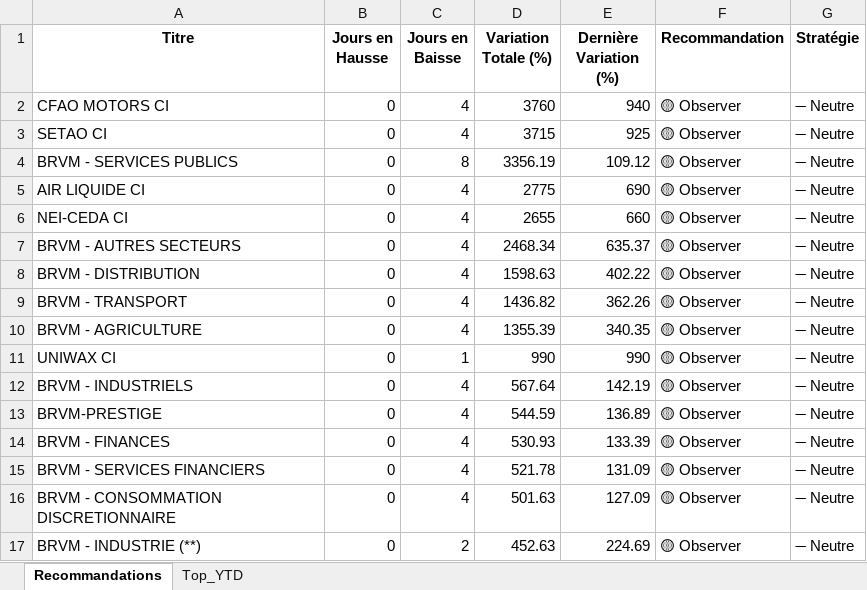
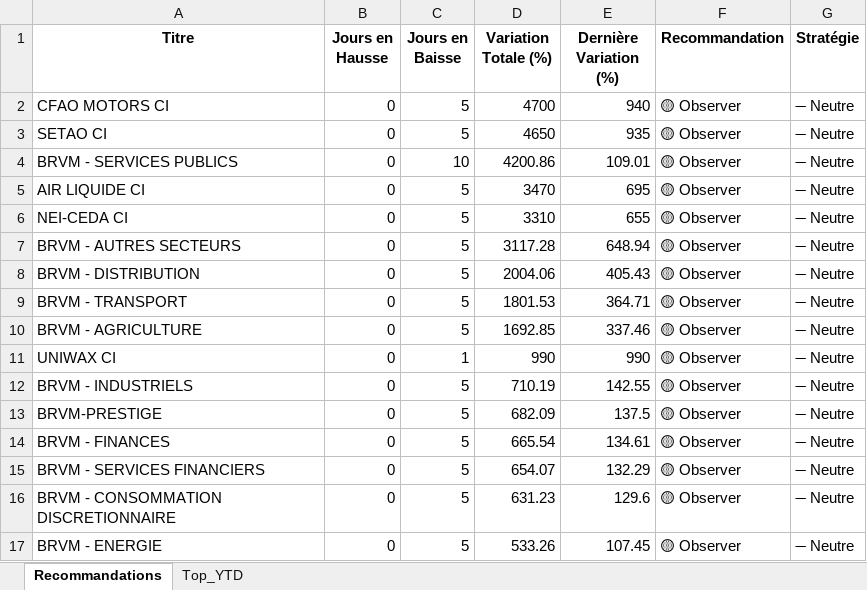
Before and after one commit to esmelobi/brvm-dashboard, an Excel workbook: data/recommandations.xlsx, sheet Recommandations, drawn as a sheet; only a part is shown; the shorter side is filled out with more unchanged rows; values as stored, in another font and other column widths than the file's, no borders; the diff covers the shown part only; the diff names each change by its address in the sheet, - before the commit and + after, or states it on an @@ line.

```diff
--- a/data/recommandations.xlsx (sheet Recommandations)
+++ b/data/recommandations.xlsx (sheet Recommandations)
-C2:C3 (Jours en Baisse): 4
+C2:C3 (Jours en Baisse): 5
-D2 (Variation Totale (%)): 3760
+D2 (Variation Totale (%)): 4700
-D3 (Variation Totale (%)): 3715
+D3 (Variation Totale (%)): 4650
-E3 (Dernière Variation (%)): 925
+E3 (Dernière Variation (%)): 935
-C4 (Jours en Baisse): 8
+C4 (Jours en Baisse): 10
-D4 (Variation Totale (%)): 3356.19
+D4 (Variation Totale (%)): 4200.86
-E4 (Dernière Variation (%)): 109.12
+E4 (Dernière Variation (%)): 109.01
-C5:C10 (Jours en Baisse): 4
+C5:C10 (Jours en Baisse): 5
-D5 (Variation Totale (%)): 2775
+D5 (Variation Totale (%)): 3470
-E5 (Dernière Variation (%)): 690
+E5 (Dernière Variation (%)): 695
-D6 (Variation Totale (%)): 2655
+D6 (Variation Totale (%)): 3310
-E6 (Dernière Variation (%)): 660
+E6 (Dernière Variation (%)): 655
-D7 (Variation Totale (%)): 2468.34
+D7 (Variation Totale (%)): 3117.28
-E7 (Dernière Variation (%)): 635.37
+E7 (Dernière Variation (%)): 648.94
-D8 (Variation Totale (%)): 1598.63
+D8 (Variation Totale (%)): 2004.06
-E8 (Dernière Variation (%)): 402.22
+E8 (Dernière Variation (%)): 405.43
-D9 (Variation Totale (%)): 1436.82
+D9 (Variation Totale (%)): 1801.53
-E9 (Dernière Variation (%)): 362.26
+E9 (Dernière Variation (%)): 364.71
-D10 (Variation Totale (%)): 1355.39
+D10 (Variation Totale (%)): 1692.85
-E10 (Dernière Variation (%)): 340.35
+E10 (Dernière Variation (%)): 337.46
-C12:C16 (Jours en Baisse): 4
+C12:C16 (Jours en Baisse): 5
-D12 (Variation Totale (%)): 567.64
+D12 (Variation Totale (%)): 710.19
-E12 (Dernière Variation (%)): 142.19
+E12 (Dernière Variation (%)): 142.55
-D13 (Variation Totale (%)): 544.59
+D13 (Variation Totale (%)): 682.09
-E13 (Dernière Variation (%)): 136.89
+E13 (Dernière Variation (%)): 137.5
-D14 (Variation Totale (%)): 530.93
+D14 (Variation Totale (%)): 665.54
-E14 (Dernière Variation (%)): 133.39
+E14 (Dernière Variation (%)): 134.61
-D15 (Variation Totale (%)): 521.78
+D15 (Variation Totale (%)): 654.07
-E15 (Dernière Variation (%)): 131.09
+E15 (Dernière Variation (%)): 132.29
-D16 (Variation Totale (%)): 501.63
+D16 (Variation Totale (%)): 631.23
-E16 (Dernière Variation (%)): 127.09
+E16 (Dernière Variation (%)): 129.6
+row 17: BRVM - ENERGIE | 0 | 5 | 533.26 | 107.45 | 🟡 Observer | ➖ Neutre
```
Also changed, not shown: 12 added rows, 7 removed rows and 7 edited cells elsewhere in this sheet, sheet Top_YTD.
